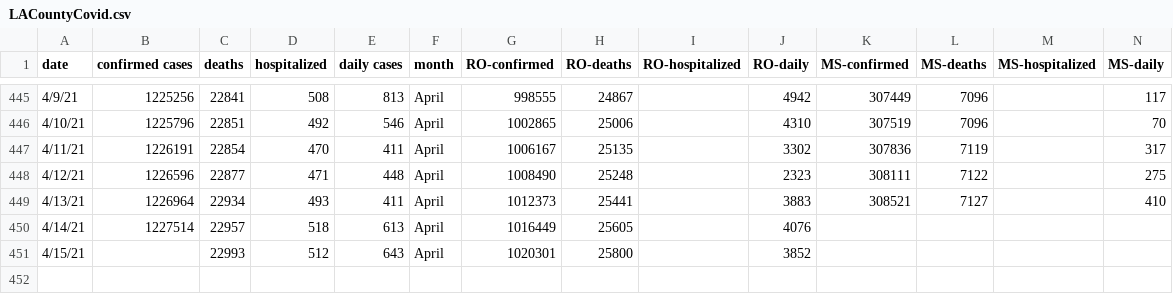
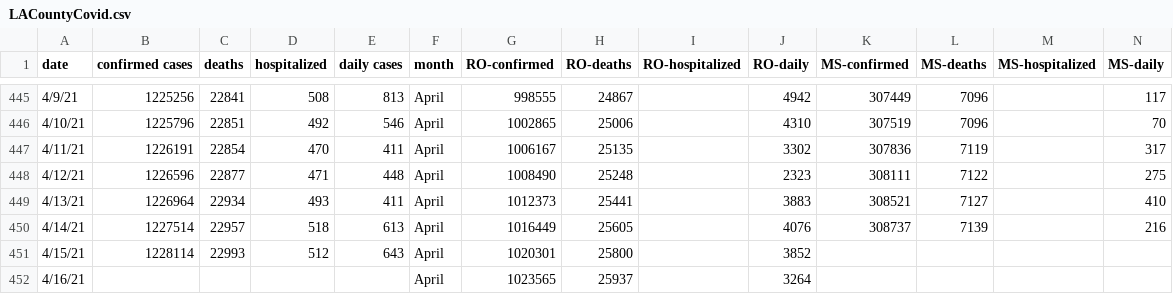
Before and after one commit to OanaTudu/Covid19, a CSV file: LACountyCovid.csv, drawn as a sheet; only a part is shown, gaps mark what is left out.

```diff
--- a/LACountyCovid.csv
+++ b/LACountyCovid.csv
@@ -449,3 +449,4 @@ date,confirmed cases,deaths,hospitalized,daily cases,month,RO-confirmed,RO-death
 4/13/21,1226964,22934,493,411,April,1012373,25441,,3883,308521,7127,,410
-4/14/21,1227514,22957,518,613,April,1016449,25605,,4076,,,,
-4/15/21,,22993,512,643,April,1020301,25800,,3852,,,,
+4/14/21,1227514,22957,518,613,April,1016449,25605,,4076,308737,7139,,216
+4/15/21,1228114,22993,512,643,April,1020301,25800,,3852,,,,
+4/16/21,,,,,April,1023565,25937,,3264,,,,
```
Also changed, not shown: global_cases_all.csv, global_cases_ca.csv, 5 other files.
